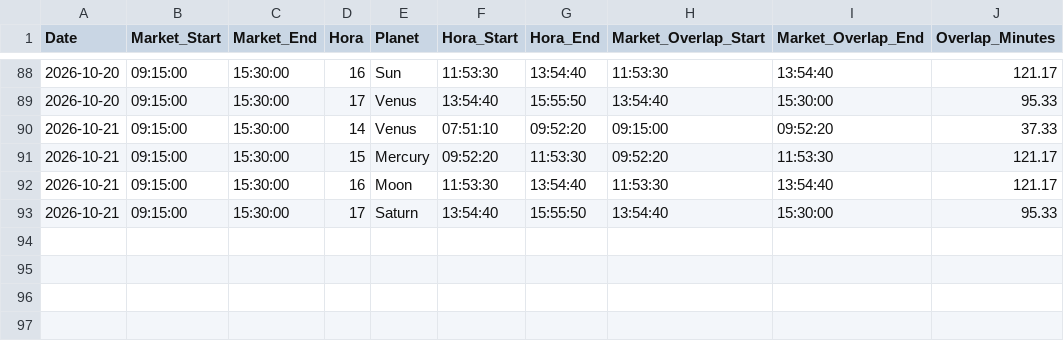
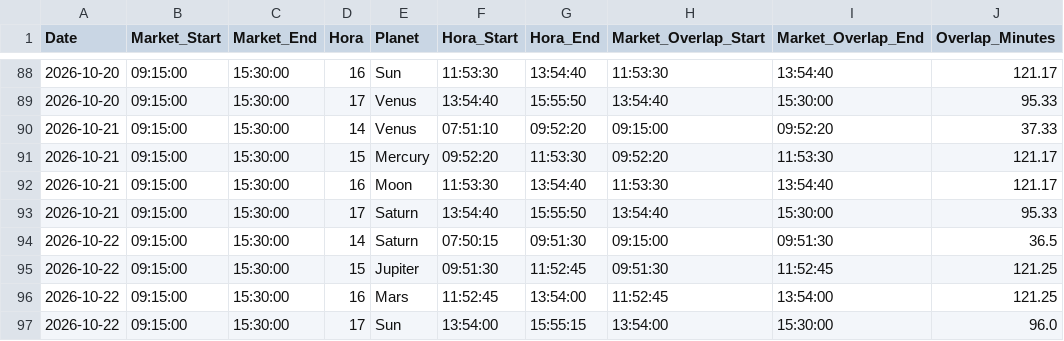
Before and after one commit to chris124839/Hora-Calculation, a CSV file: data/tirupati_market_hora_history.csv, drawn as a sheet; only a part is shown, gaps mark what is left out.

```diff
--- a/data/tirupati_market_hora_history.csv
+++ b/data/tirupati_market_hora_history.csv
@@ -93 +93,5 @@ Date,Market_Start,Market_End,Hora,Planet,Hora_Start,Hora_End,Market_Overlap_Star
 2026-10-21,09:15:00,15:30:00,17,Saturn,13:54:40,15:55:50,13:54:40,15:30:00,95.33
+2026-10-22,09:15:00,15:30:00,14,Saturn,07:50:15,09:51:30,09:15:00,09:51:30,36.5
+2026-10-22,09:15:00,15:30:00,15,Jupiter,09:51:30,11:52:45,09:51:30,11:52:45,121.25
+2026-10-22,09:15:00,15:30:00,16,Mars,11:52:45,13:54:00,11:52:45,13:54:00,121.25
+2026-10-22,09:15:00,15:30:00,17,Sun,13:54:00,15:55:15,13:54:00,15:30:00,96.0
```
Also changed, not shown: 1 other file.
